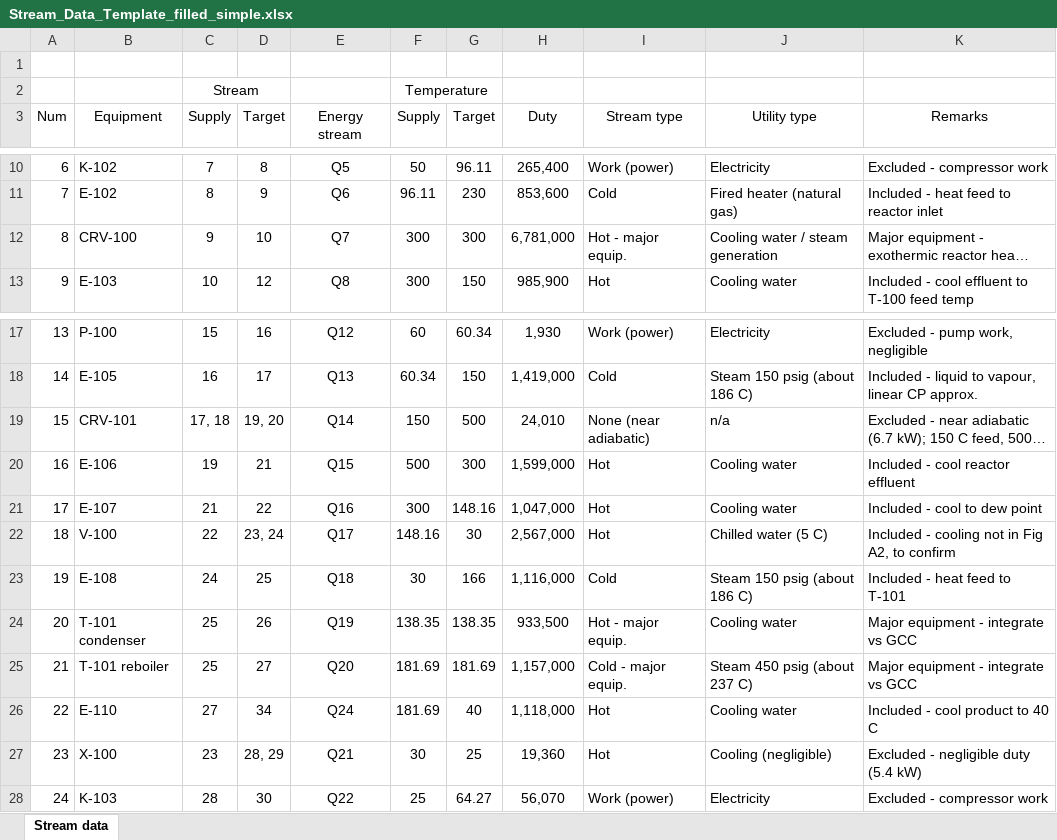
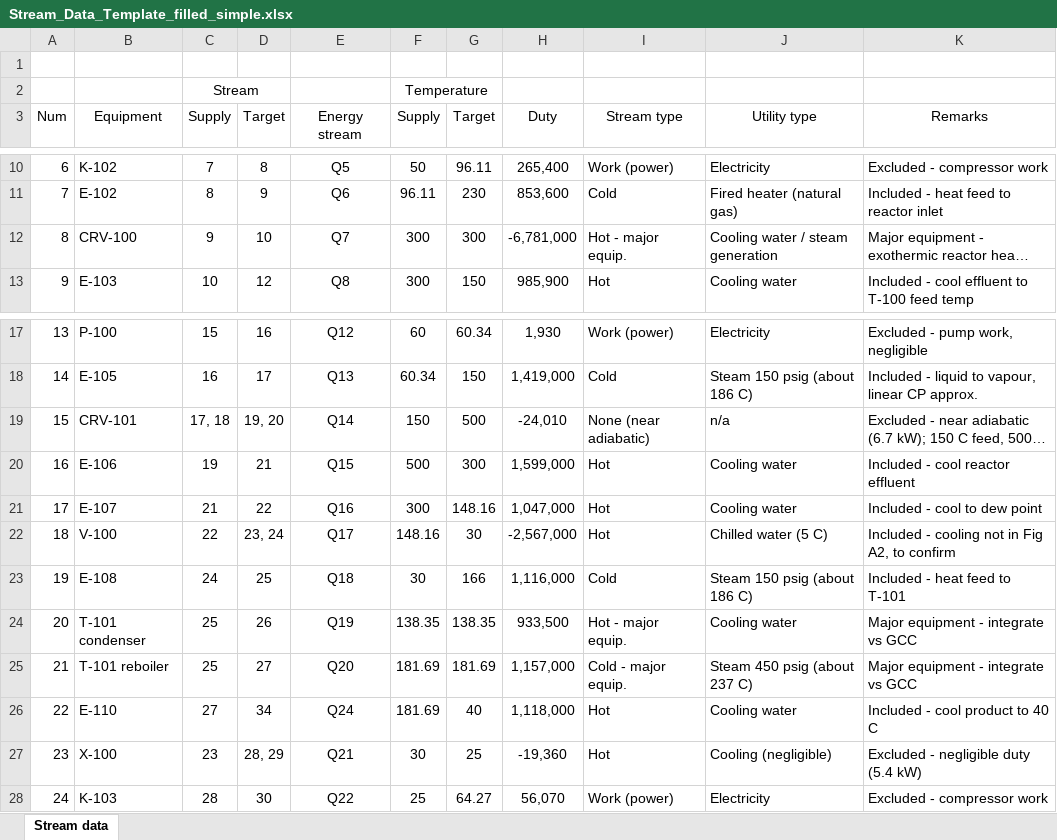
Before and after one commit to hisamsanip/project-status, an Excel workbook: cpe614/Stream_Data_Template_filled_simple.xlsx, sheet Stream data, drawn as a sheet; only a part is shown, gaps mark what is left out; long unchanged cells end in …; values as stored, in another font and other column widths than the file's, no borders; the diff names each change by its address in the sheet, - before the commit and + after, or states it on an @@ line.

```diff
--- a/cpe614/Stream_Data_Template_filled_simple.xlsx (sheet Stream data)
+++ b/cpe614/Stream_Data_Template_filled_simple.xlsx (sheet Stream data)
-H12 (Duty): 6,781,000
+H12 (Duty): -6,781,000
-H19 (Duty): 24,010
+H19 (Duty): -24,010
-H22 (Duty): 2,567,000
+H22 (Duty): -2,567,000
-H27 (Duty): 19,360
+H27 (Duty): -19,360
```
Also changed, not shown: cpe614/CPE614_Stream_Data_Extraction.xlsx, cpe614/Stream_Data_Template_blank.xlsx.
